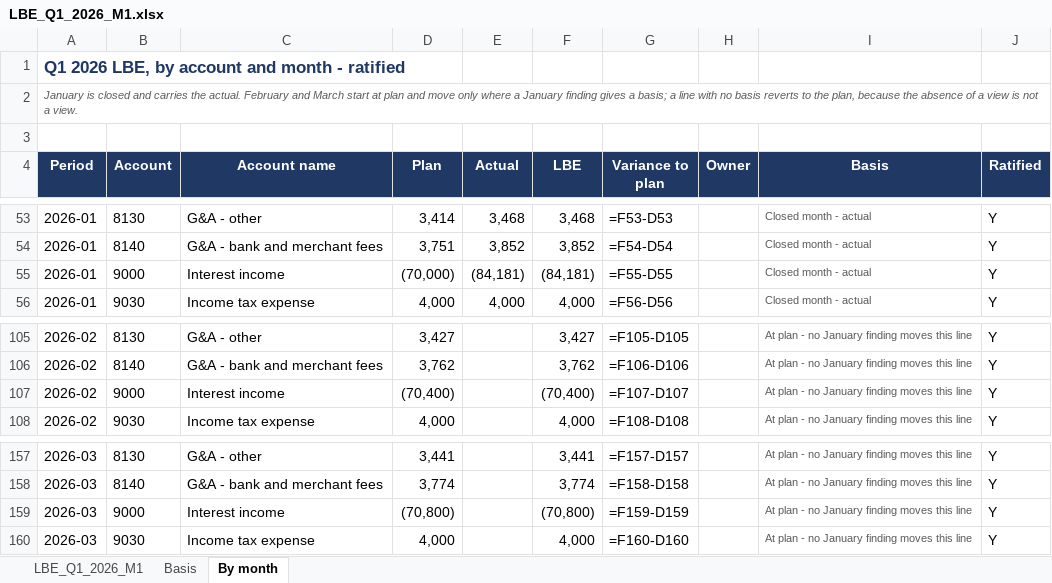
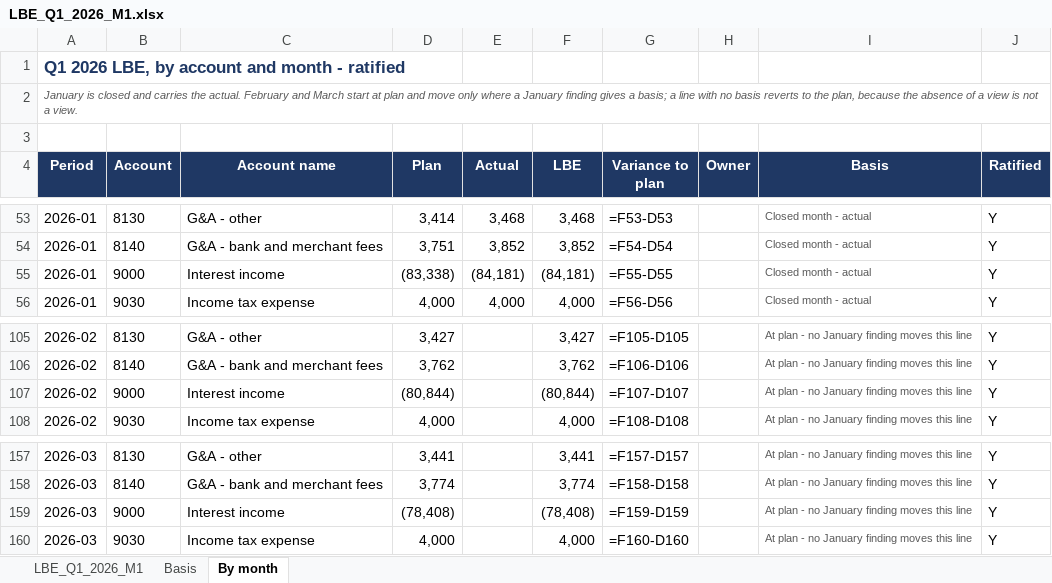
Before and after one commit to jonathan-ohana/agentic-finance-function, an Excel workbook: outputs/LBE_Q1_2026_M1.xlsx, sheet By month, drawn as a sheet; only a part is shown, gaps mark what is left out; values as stored, in another font and other column widths than the file's, no borders; formulas without a stored value are shown as written; the diff covers the shown part only; the diff names each change by its address in the sheet, - before the commit and + after, or states it on an @@ line.

```diff
--- a/outputs/LBE_Q1_2026_M1.xlsx (sheet By month)
+++ b/outputs/LBE_Q1_2026_M1.xlsx (sheet By month)
-D55 (Plan): (70,000)
+D55 (Plan): (83,338)
-D107 (Plan): (70,400)
+D107 (Plan): (80,844)
-F107 (LBE): (70,400)
+F107 (LBE): (80,844)
-D159 (Plan): (70,800)
+D159 (Plan): (78,408)
-F159 (LBE): (70,800)
+F159 (LBE): (78,408)
```
Also changed, not shown: 24 edited cells elsewhere in this sheet, sheet LBE_Q1_2026_M1, outputs/FY2026-01-management-pack.xlsx, 4 other files.
